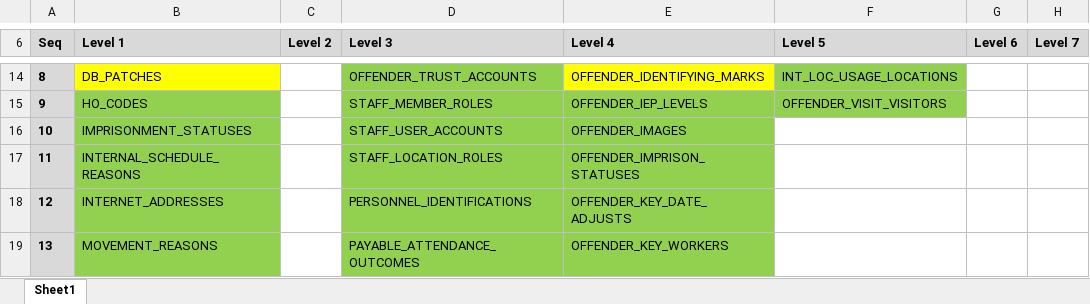
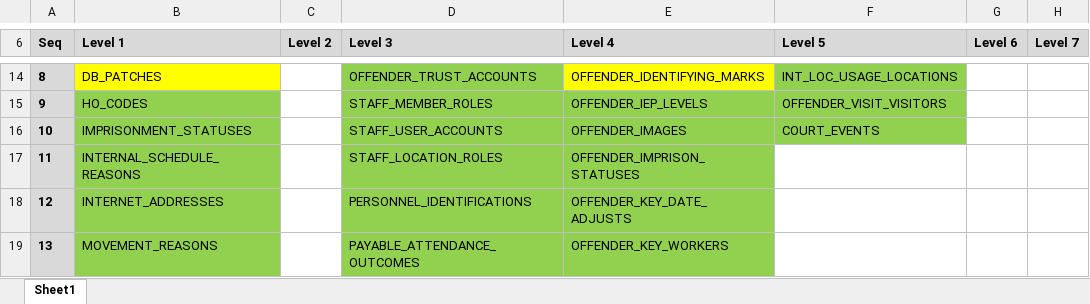
Before and after one commit to ministryofjustice/prison-api, an Excel workbook: mobile-web/src/main/resources/db/migration/nomis/data/nomis_data_hierarchy.xlsx, sheet Sheet1, drawn as a sheet; only a part is shown, gaps mark what is left out; values as stored, in another font and other column widths than the file's, no borders; the diff names each change by its address in the sheet, - before the commit and + after, or states it on an @@ line.

Commit message:
NN-1124 Create a new endpoint to expose court events

```diff
--- a/mobile-web/src/main/resources/db/migration/nomis/data/nomis_data_hierarchy.xlsx (sheet Sheet1)
+++ b/mobile-web/src/main/resources/db/migration/nomis/data/nomis_data_hierarchy.xlsx (sheet Sheet1)
-F16 (Level 5): (empty)
+F16 (Level 5): COURT_EVENTS
-F16 fill: none
+F16 fill: #92D050
```
Also changed, not shown: 20 other files.
